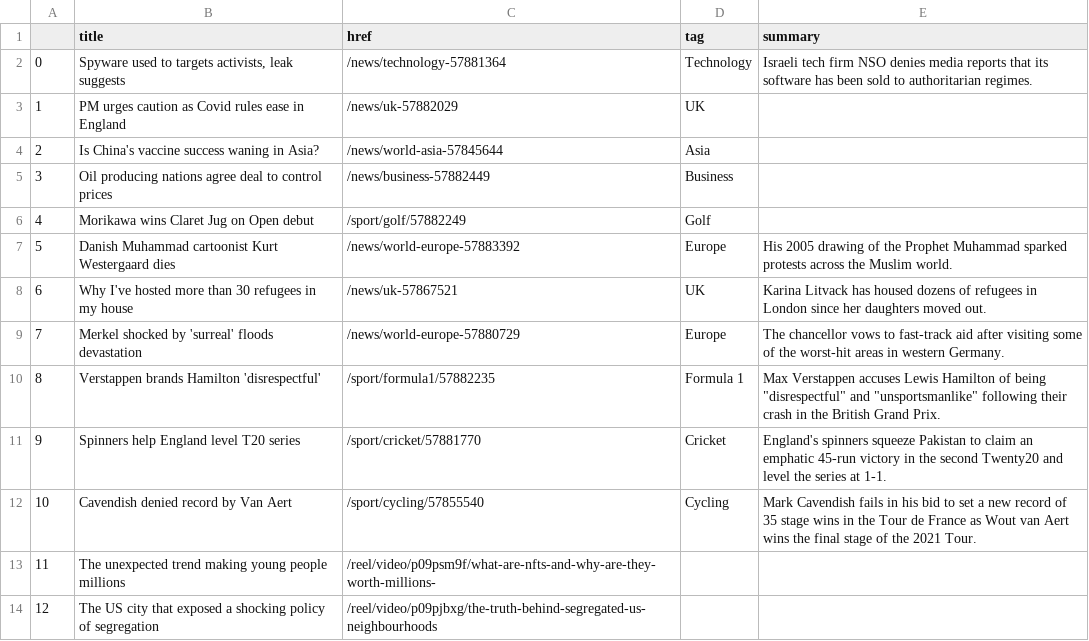
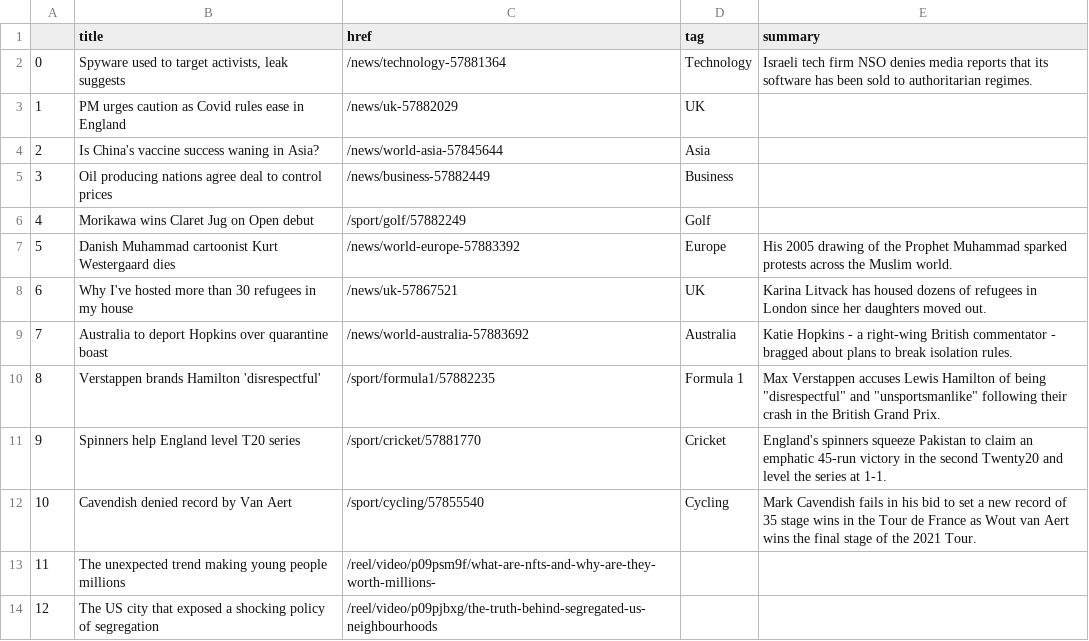
Before and after one commit to EMendy/Scraper_Info, a CSV file: bbc-headlines.csv, drawn as a sheet; only a part is shown.

```diff
--- a/bbc-headlines.csv
+++ b/bbc-headlines.csv
@@ -1,3 +1,3 @@
 ,title,href,tag,summary
-0,"Spyware used to targets activists, leak suggests",/news/technology-57881364,Technology,Israeli tech firm NSO denies media reports that its software has been sold to authoritarian regimes.
+0,"Spyware used to target activists, leak suggests",/news/technology-57881364,Technology,Israeli tech firm NSO denies media reports that its software has been sold to authoritarian regimes.
 1,PM urges caution as Covid rules ease in England,/news/uk-57882029,UK,
@@ -8,3 +8,3 @@
 6,Why I've hosted more than 30 refugees in my house,/news/uk-57867521,UK,Karina Litvack has housed dozens of refugees in London since her daughters moved out.
-7,Merkel shocked by 'surreal' floods devastation,/news/world-europe-57880729,Europe,The chancellor vows to fast-track aid after visiting some of the worst-hit areas in western Germany.
+7,Australia to deport Hopkins over quarantine boast,/news/world-australia-57883692,Australia,Katie Hopkins - a right-wing British commentator - bragged about plans to break isolation rules.
 8,Verstappen brands Hamilton 'disrespectful',/sport/formula1/57882235,Formula 1,"Max Verstappen accuses Lewis Hamilton of being ""disrespectful"" and ""unsportsmanlike"" following their crash in the British Grand Prix."
```
